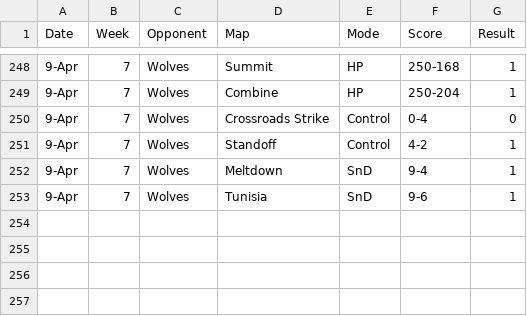
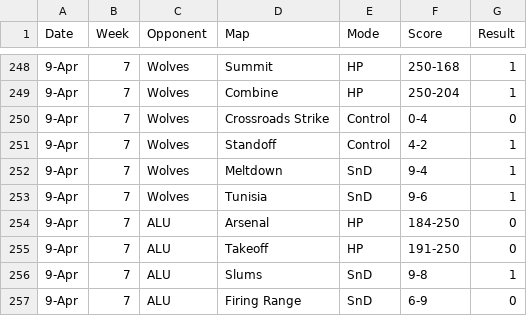
Before and after one commit to anshxl/cdm_stats, a CSV file: data/scrims_team.csv, drawn as a sheet; only a part is shown, gaps mark what is left out.

```diff
--- a/data/scrims_team.csv
+++ b/data/scrims_team.csv
@@ -253 +253,5 @@ Date,Week,Opponent,Map,Mode,Score,Result
 9-Apr,7,Wolves,Tunisia,SnD,9-6,1
+9-Apr,7,ALU,Arsenal,HP,184-250,0
+9-Apr,7,ALU,Takeoff,HP,191-250,0
+9-Apr,7,ALU,Slums,SnD,9-8,1
+9-Apr,7,ALU,Firing Range,SnD,6-9,0
```
Also changed, not shown: data/scrims_players.csv, 1 other file.
